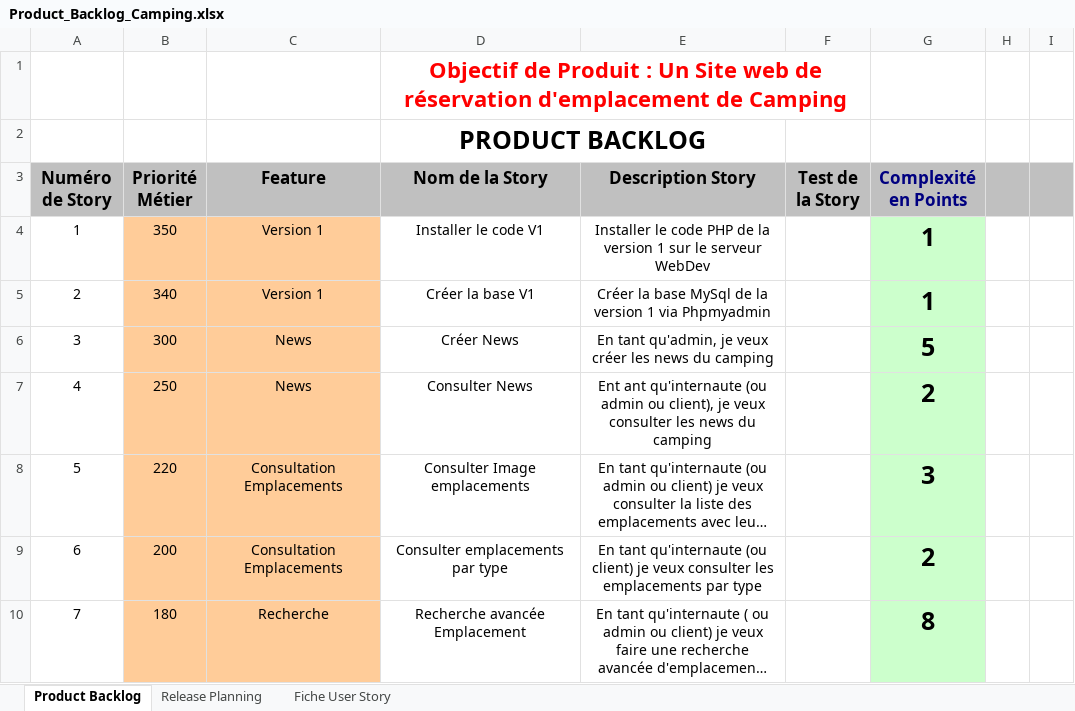
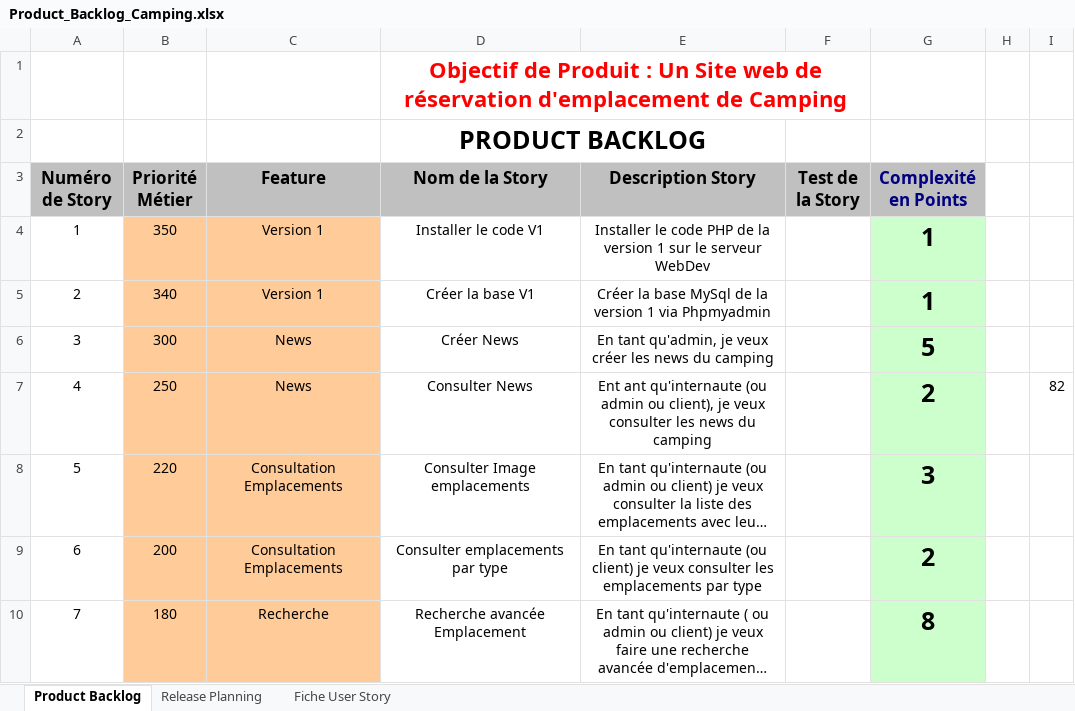
Before and after one commit to Borloo/Scrumitos, an Excel workbook: Product_Backlog_Camping.xlsx, sheet Product Backlog, drawn as a sheet; only a part is shown; long unchanged cells end in …; values as stored, in another font and other column widths than the file's, no borders; the diff names each change by its address in the sheet, - before the commit and + after, or states it on an @@ line.

Commit message:
fix du product backlog vous pouvez look pour vos user story

```diff
--- a/Product_Backlog_Camping.xlsx (sheet Product Backlog)
+++ b/Product_Backlog_Camping.xlsx (sheet Product Backlog)
-H3:I3 fill: #C0C0C0
+H3:I3 fill: none
-I7: (empty)
+I7: 82
```
Also changed, not shown: sheet Release Planning.
